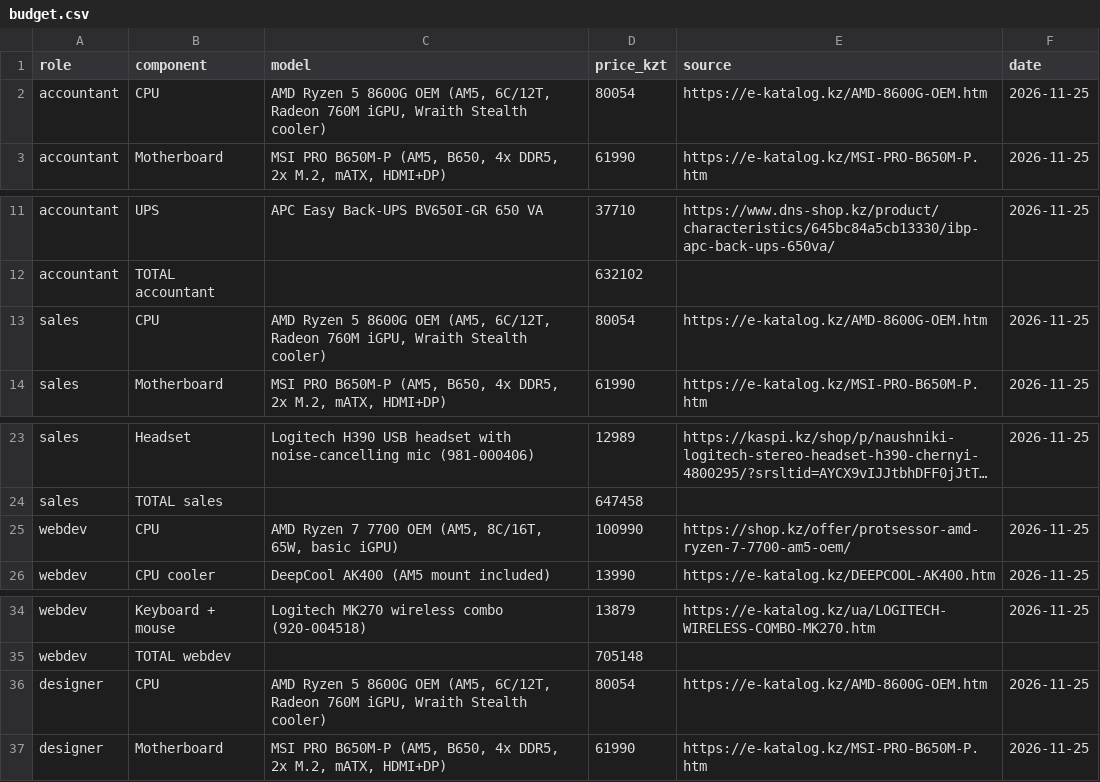
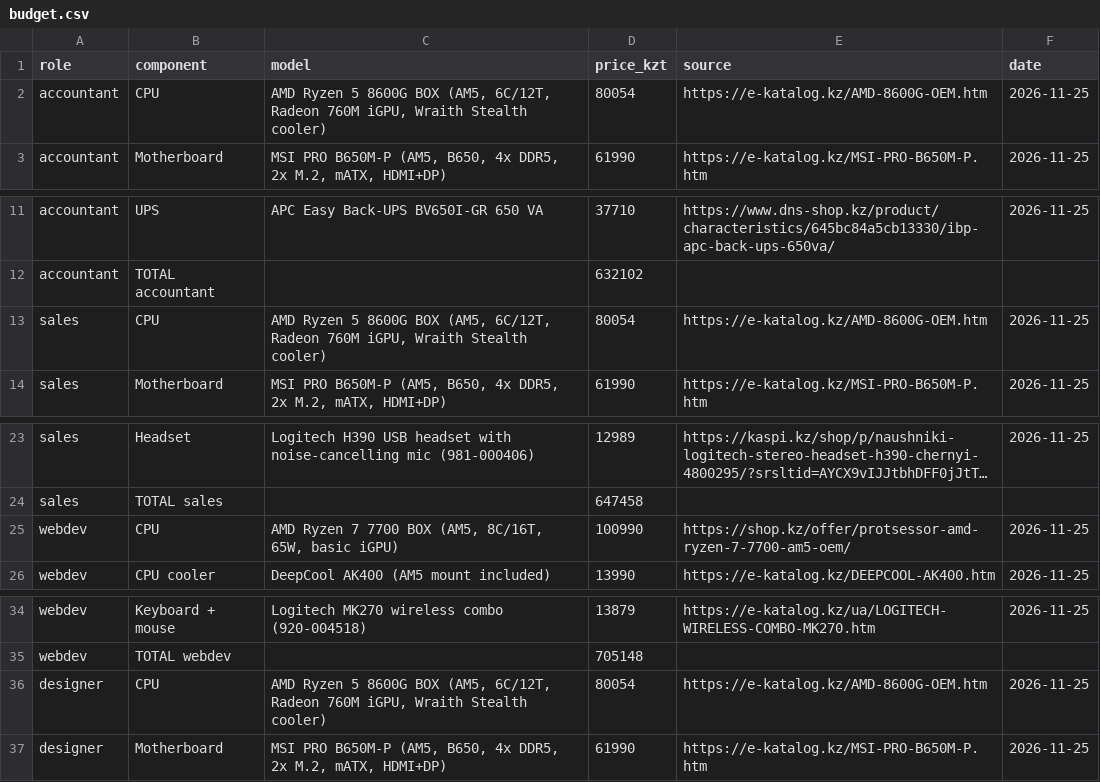
Before and after one commit to sh-amiraa/osarch-shaikenova, a CSV file: tickets/ticket2-office-spec/budget.csv, drawn as a sheet; only a part is shown, gaps mark what is left out; long unchanged cells end in …; the diff names each change by its address in the sheet, - before the commit and + after, or states it on an @@ line.

Commit message:
Update budget.csv

```diff
--- a/tickets/ticket2-office-spec/budget.csv
+++ b/tickets/ticket2-office-spec/budget.csv
-C2 (model): …5 8600G OEM (AM5, 6C/12T,…
+C2 (model): …5 8600G BOX (AM5, 6C/12T,…
-C13 (model): …5 8600G OEM (AM5, 6C/12T,…
+C13 (model): …5 8600G BOX (AM5, 6C/12T,…
-C25 (model): …7 7700 OEM (AM5, 8C/16T,…
+C25 (model): …7 7700 BOX (AM5, 8C/16T,…
-C36 (model): …5 8600G OEM (AM5, 6C/12T,…
+C36 (model): …5 8600G BOX (AM5, 6C/12T,…
```
